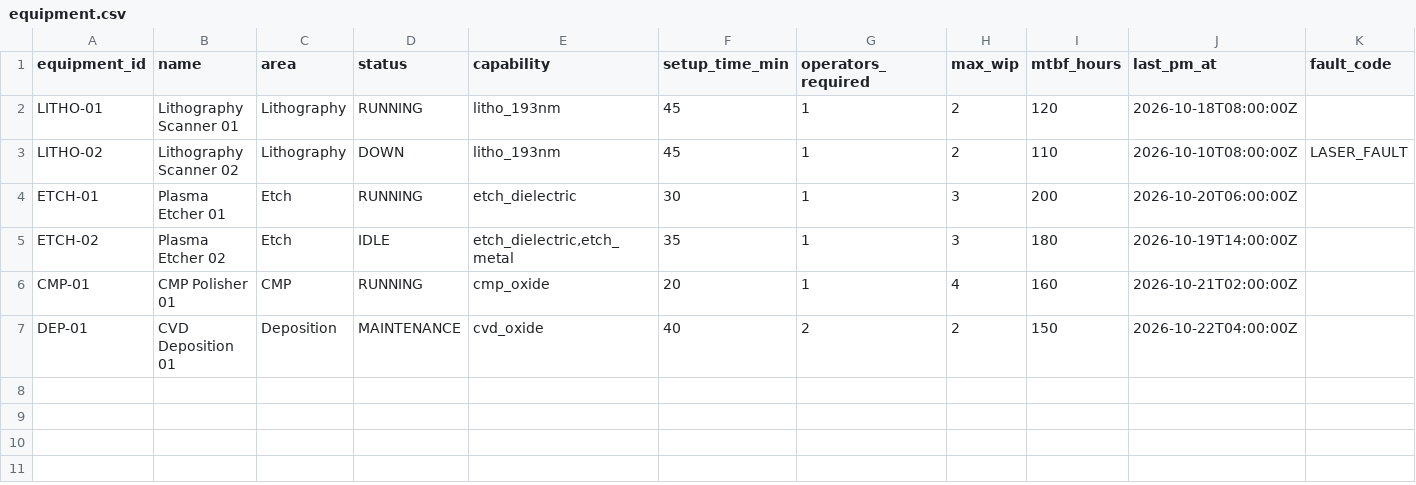
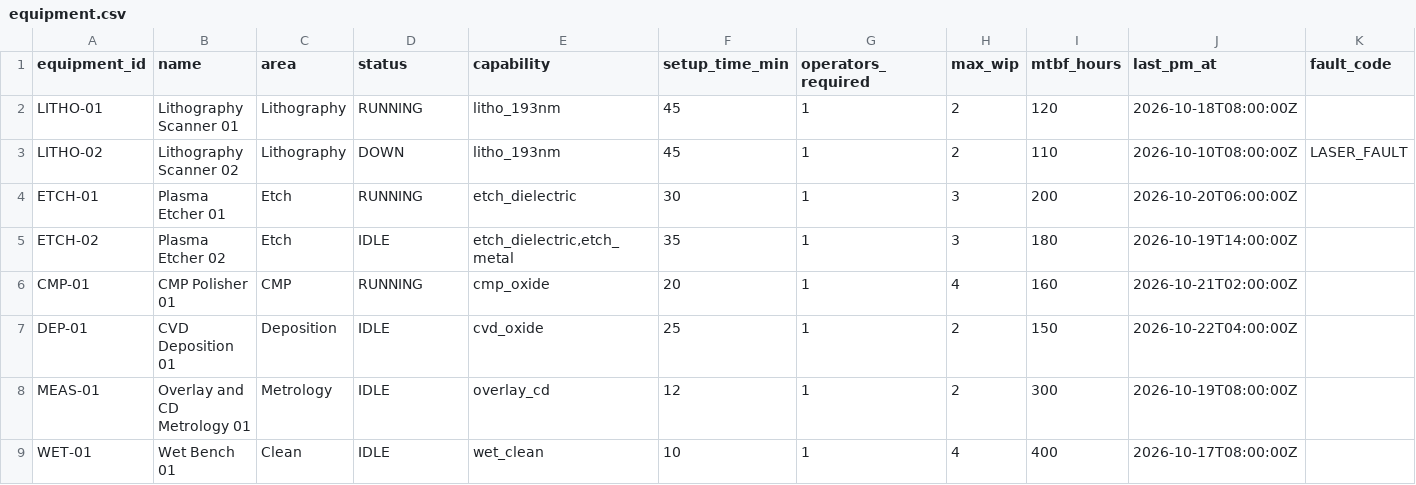
Before and after one commit to Toygaolingxiao/ResiliMES-AI, a CSV file: data/zetaris/equipment.csv, drawn as a sheet; only a part is shown; rows hold the shown columns only; the diff names each change by its address in the sheet, - before the commit and + after, or states it on an @@ line.

```diff
--- a/data/zetaris/equipment.csv
+++ b/data/zetaris/equipment.csv
-D7 (status): MAINTENANCE
+D7 (status): IDLE
-F7 (setup_time_min): 40
+F7 (setup_time_min): 25
-G7 (operators_required): 2
+G7 (operators_required): 1
+row 8: MEAS-01 | Overlay and CD Metrology 01 | Metrology | IDLE | overlay_cd | 12 | 1 | 2 | 300 | 2026-10-19T08:00:00Z
+row 9: WET-01 | Wet Bench 01 | Clean | IDLE | wet_clean | 10 | 1 | 4 | 400 | 2026-10-17T08:00:00Z
```
Also changed, not shown: data/sample/maintenance_logs.csv, data/zetaris/maintenance_logs.csv, 29 other files.
